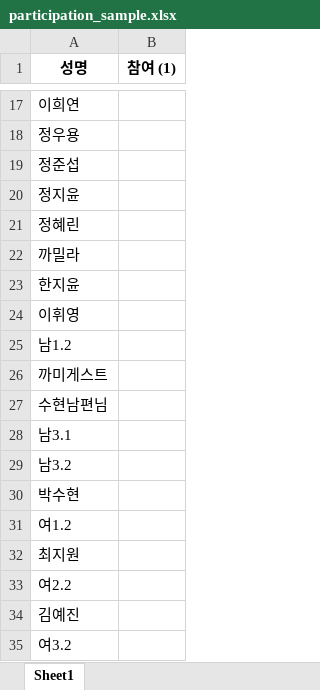
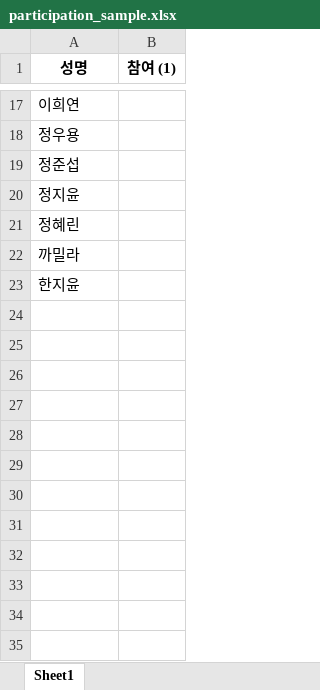
Before and after one commit to jy17347/tennis-matching, an Excel workbook: dataset/participation_sample.xlsx, sheet Sheet1, drawn as a sheet; only a part is shown, gaps mark what is left out; values as stored, in another font and other column widths than the file's, no borders; the diff names each change by its address in the sheet, - before the commit and + after, or states it on an @@ line.

```diff
--- a/dataset/participation_sample.xlsx (sheet Sheet1)
+++ b/dataset/participation_sample.xlsx (sheet Sheet1)
-row 24: 이휘영
-row 25: 남1.2
-row 26: 까미게스트
-row 27: 수현남편님
-row 28: 남3.1
-row 29: 남3.2
-row 30: 박수현
-row 31: 여1.2
-row 32: 최지원
-row 33: 여2.2
-row 34: 김예진
-row 35: 여3.2
```
Also changed, not shown: dataset/participation.xlsx, dataset/roster.xlsx.
